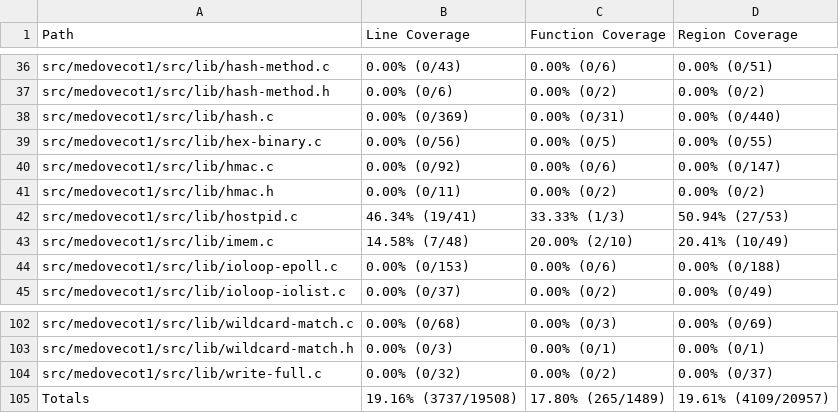
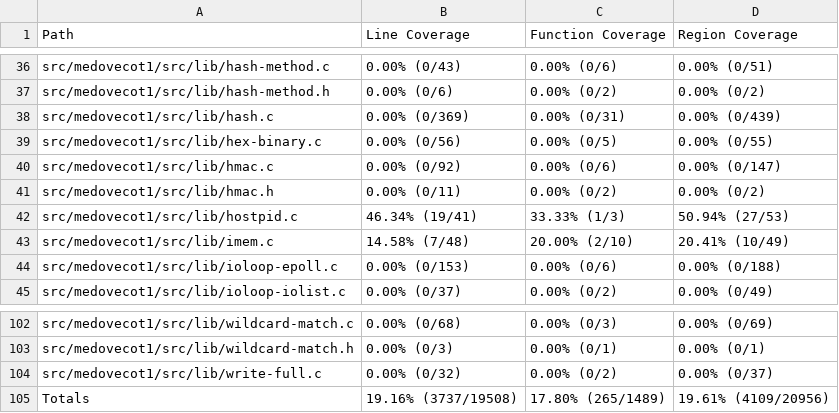
Before and after one commit to workerTmp/liossa_4, a CSV file: myWeb/CsvCov_medovecot1_fuzz_test_imap_envelope2.csv, drawn as a sheet; only a part is shown, gaps mark what is left out.

```diff
--- a/myWeb/CsvCov_medovecot1_fuzz_test_imap_envelope2.csv
+++ b/myWeb/CsvCov_medovecot1_fuzz_test_imap_envelope2.csv
@@ -37,3 +37,3 @@ src/medovecot1/src/lib/hash-method.c,0.00% (0/43),0.00% (0/6),0.00% (0/51)
 src/medovecot1/src/lib/hash-method.h,0.00% (0/6),0.00% (0/2),0.00% (0/2)
-src/medovecot1/src/lib/hash.c,0.00% (0/369),0.00% (0/31),0.00% (0/440)
+src/medovecot1/src/lib/hash.c,0.00% (0/369),0.00% (0/31),0.00% (0/439)
 src/medovecot1/src/lib/hex-binary.c,0.00% (0/56),0.00% (0/5),0.00% (0/55)
@@ -104,2 +104,2 @@ src/medovecot1/src/lib/wildcard-match.h,0.00% (0/3),0.00% (0/1),0.00% (0/1)
 src/medovecot1/src/lib/write-full.c,0.00% (0/32),0.00% (0/2),0.00% (0/37)
-Totals,19.16% (3737/19508),17.80% (265/1489),19.61% (4109/20957)
+Totals,19.16% (3737/19508),17.80% (265/1489),19.61% (4109/20956)
```
Also changed, not shown: 1 other file.
